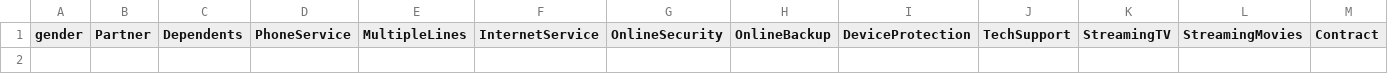
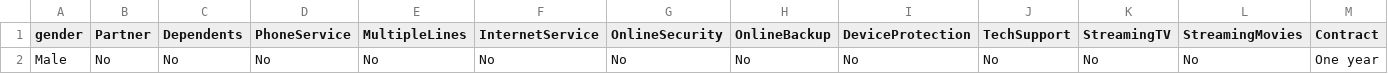
Before and after one commit to EmilyRajapakse2004/Year2-ML-Telco-Churn-, a CSV file: results/new_customers.csv, drawn as a sheet; only a part is shown; rows hold the shown columns only; the diff names each change by its address in the sheet, - before the commit and + after, or states it on an @@ line.

Commit message:
results files

```diff
--- a/results/new_customers.csv
+++ b/results/new_customers.csv
+row 2: Male | No | No | No | No | No | No | No | No | No | No | No | One year
```
Also changed, not shown: 2 other files.
